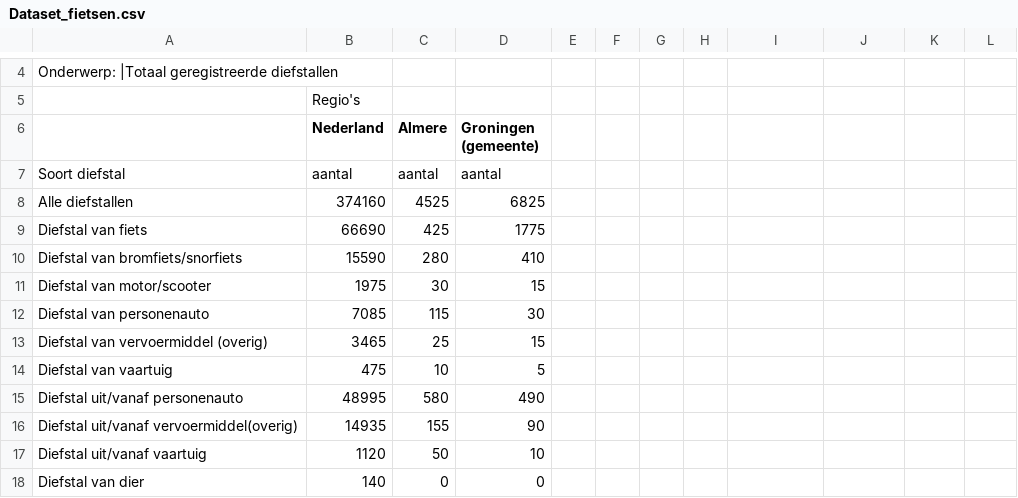
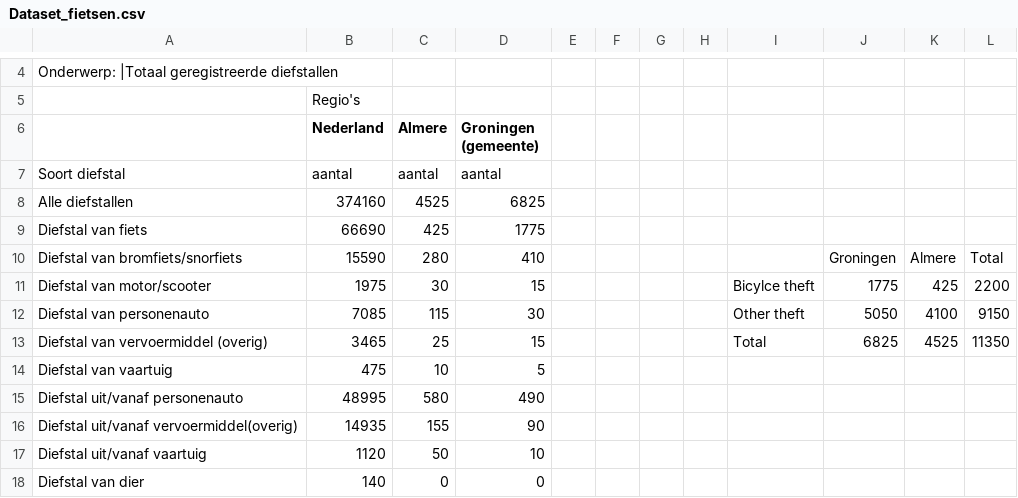
Before and after one commit to MichielPronk/Research, a CSV file: Eindopdracht/Dataset_fietsen.csv, drawn as a sheet; only a part is shown, gaps mark what is left out; the diff names each change by its address in the sheet, - before the commit and + after, or states it on an @@ line.

Commit message:
right dataset

```diff
--- a/Eindopdracht/Dataset_fietsen.csv
+++ b/Eindopdracht/Dataset_fietsen.csv
-J10: (empty)
+J10: Groningen
-K10: (empty)
+K10: Almere
-L10: (empty)
+L10: Total
-I11: (empty)
+I11: Bicylce theft
-J11: (empty)
+J11: 1775
-K11: (empty)
+K11: 425
-L11: (empty)
+L11: 2200
-I12: (empty)
+I12: Other theft
-J12: (empty)
+J12: 5050
-K12: (empty)
+K12: 4100
-L12: (empty)
+L12: 9150
-I13: (empty)
+I13: Total
-J13: (empty)
+J13: 6825
-K13: (empty)
+K13: 4525
-L13: (empty)
+L13: 11350
```
Also changed, not shown: 3 other files.
